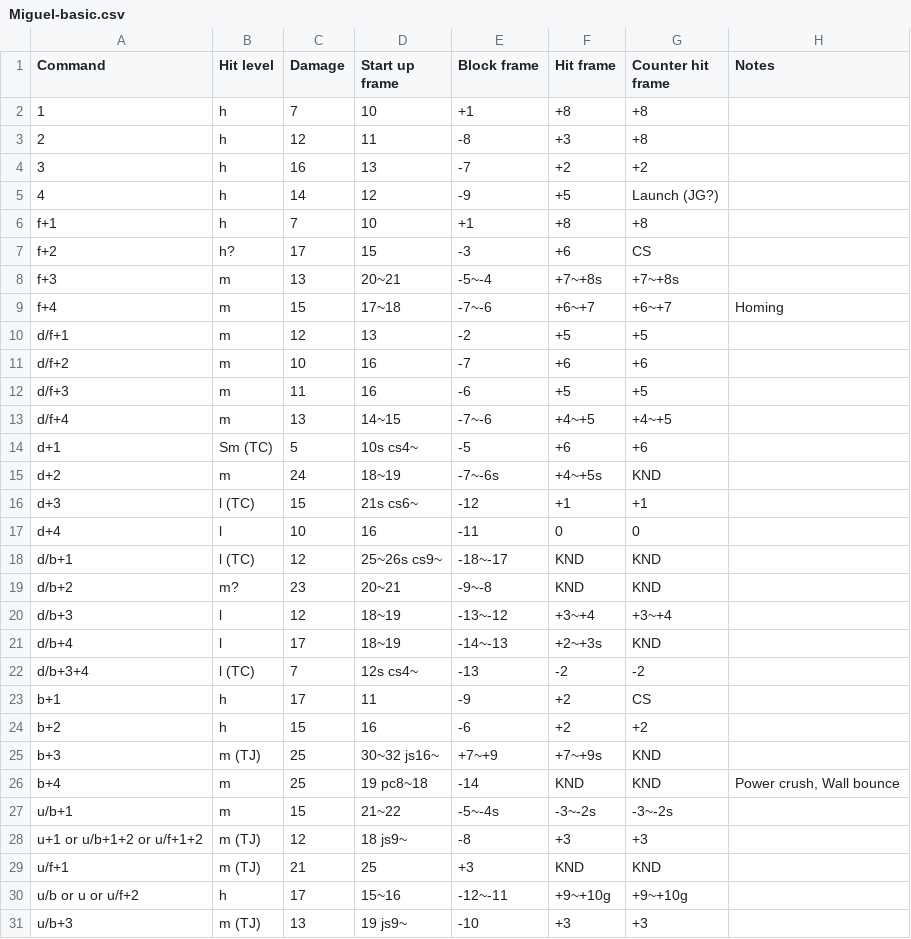
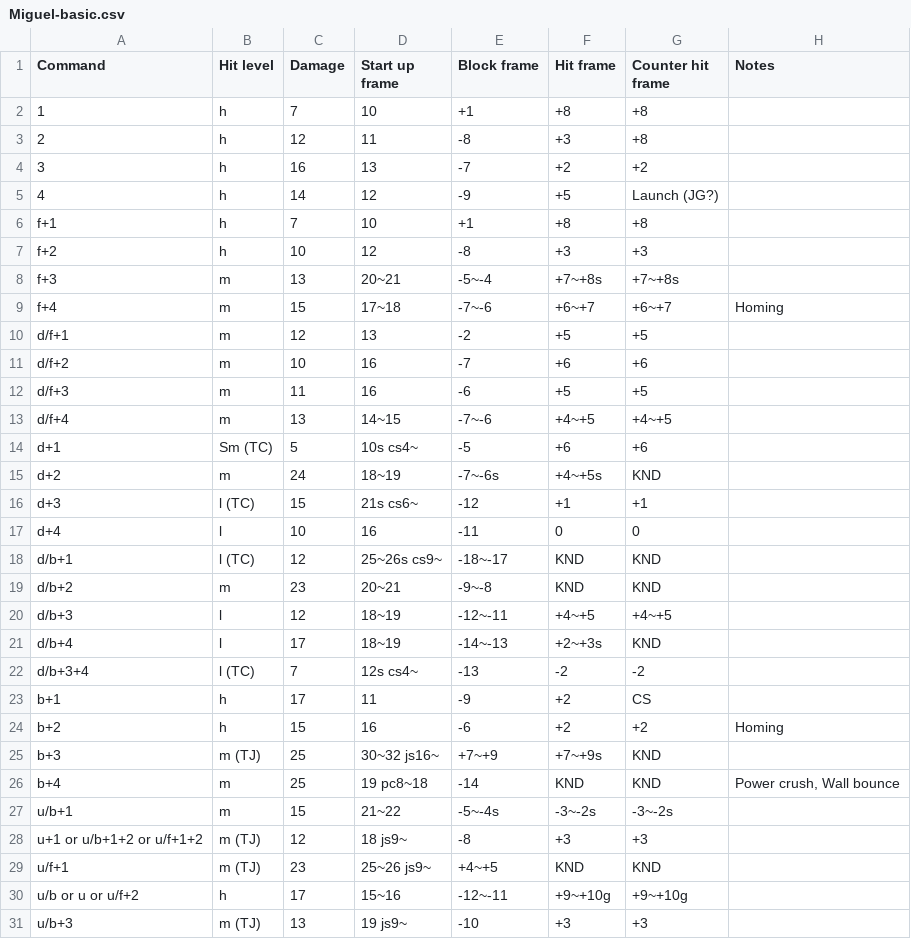
Before and after one commit to pbruvoll/rbnTekkenFrameData, a CSV file: frameData/T7/csv/Miguel/Miguel-basic.csv, drawn as a sheet; only a part is shown.

```diff
--- a/frameData/T7/csv/Miguel/Miguel-basic.csv
+++ b/frameData/T7/csv/Miguel/Miguel-basic.csv
@@ -6,3 +6,3 @@ Command;Hit level;Damage;Start up frame;Block frame;Hit frame;Counter hit frame;
 f+1;h;7;10;+1;+8;+8;
-f+2;h?;17;15;-3;+6;CS;
+f+2;h;10;12;-8;+3;+3;
 f+3;m;13;20~21;-5~-4;+7~+8s;+7~+8s;
@@ -18,4 +18,4 @@ d+4;l;10;16;-11;0;0;
 d/b+1;l (TC);12;25~26s cs9~;-18~-17;KND;KND;
-d/b+2;m?;23;20~21;-9~-8;KND;KND;
-d/b+3;l;12;18~19;-13~-12;+3~+4;+3~+4;
+d/b+2;m;23;20~21;-9~-8;KND;KND;
+d/b+3;l;12;18~19;-12~-11;+4~+5;+4~+5;
 d/b+4;l;17;18~19;-14~-13;+2~+3s;KND;
@@ -23,3 +23,3 @@ d/b+3+4;l (TC);7;12s cs4~;-13;-2;-2;
 b+1;h;17;11;-9;+2;CS;
-b+2;h;15;16;-6;+2;+2;
+b+2;h;15;16;-6;+2;+2;Homing
 b+3;m (TJ);25;30~32 js16~;+7~+9;+7~+9s;KND;
@@ -28,3 +28,3 @@ u/b+1;m;15;21~22;-5~-4s;-3~-2s;-3~-2s;
 u+1 or u/b+1+2 or u/f+1+2;m (TJ);12;18 js9~;-8;+3;+3;
-u/f+1;m (TJ);21;25;+3;KND;KND;
+u/f+1;m (TJ);23;25~26 js9~;+4~+5;KND;KND;
 u/b or u or u/f+2;h;17;15~16;-12~-11;+9~+10g;+9~+10g;
```
Also changed, not shown: frameData/T7/csv/Miguel/Miguel-special.csv.
